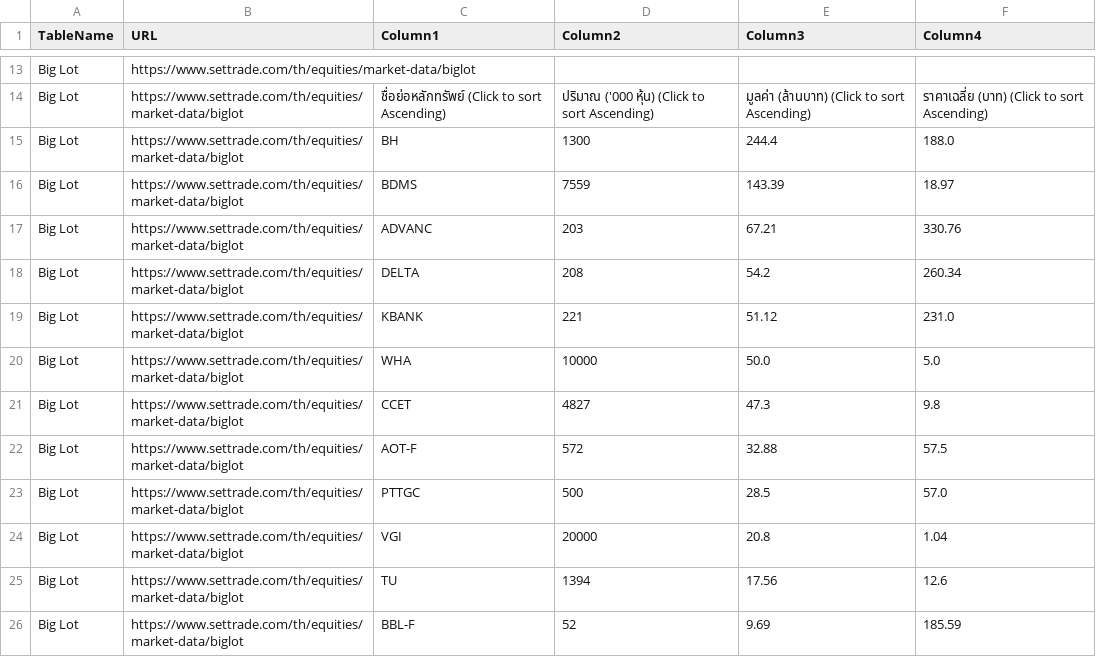
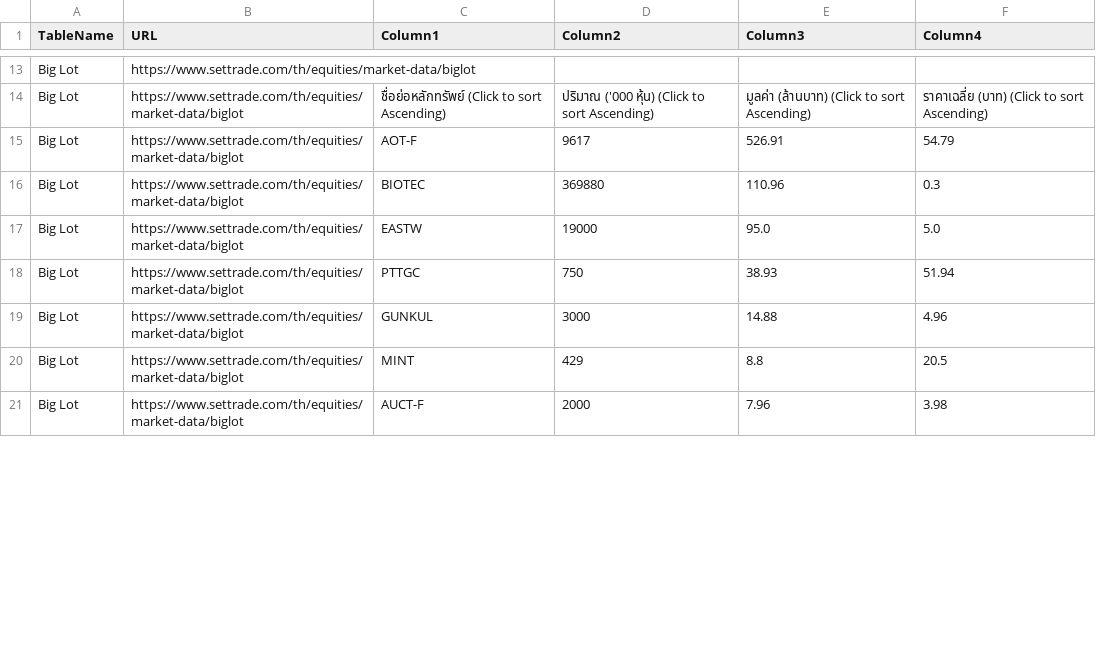
Before and after one commit to ake9522/biglot, a CSV file: data_biglot/biglot_market_data.csv, drawn as a sheet; only a part is shown, gaps mark what is left out; the diff covers the shown part only.

```diff
--- a/data_biglot/biglot_market_data.csv
+++ b/data_biglot/biglot_market_data.csv
@@ -15,13 +15,8 @@ Big Lot,https://www.settrade.com/th/equities/market-data/biglot,,,,
 Big Lot,https://www.settrade.com/th/equities/market-data/biglot,ชื่อย่อหลักทรัพย์  (Click to sort Ascending),ปริมาณ ('000 หุ้น)  (Click to sort Ascending),มูลค่า (ล้านบาท)  (Click to sort Ascending),ราคาเฉลี่ย (บาท)  (Click to sort Ascending)
-Big Lot,https://www.settrade.com/th/equities/market-data/biglot,BH,1300,244.4,188.0
-Big Lot,https://www.settrade.com/th/equities/market-data/biglot,BDMS,7559,143.39,18.97
-Big Lot,https://www.settrade.com/th/equities/market-data/biglot,ADVANC,203,67.21,330.76
-Big Lot,https://www.settrade.com/th/equities/market-data/biglot,DELTA,208,54.2,260.34
-Big Lot,https://www.settrade.com/th/equities/market-data/biglot,KBANK,221,51.12,231.0
-Big Lot,https://www.settrade.com/th/equities/market-data/biglot,WHA,10000,50.0,5.0
-Big Lot,https://www.settrade.com/th/equities/market-data/biglot,CCET,4827,47.3,9.8
-Big Lot,https://www.settrade.com/th/equities/market-data/biglot,AOT-F,572,32.88,57.5
-Big Lot,https://www.settrade.com/th/equities/market-data/biglot,PTTGC,500,28.5,57.0
-Big Lot,https://www.settrade.com/th/equities/market-data/biglot,VGI,20000,20.8,1.04
-Big Lot,https://www.settrade.com/th/equities/market-data/biglot,TU,1394,17.56,12.6
-Big Lot,https://www.settrade.com/th/equities/market-data/biglot,BBL-F,52,9.69,185.59
+Big Lot,https://www.settrade.com/th/equities/market-data/biglot,AOT-F,9617,526.91,54.79
+Big Lot,https://www.settrade.com/th/equities/market-data/biglot,BIOTEC,369880,110.96,0.3
+Big Lot,https://www.settrade.com/th/equities/market-data/biglot,EASTW,19000,95.0,5.0
+Big Lot,https://www.settrade.com/th/equities/market-data/biglot,PTTGC,750,38.93,51.94
+Big Lot,https://www.settrade.com/th/equities/market-data/biglot,GUNKUL,3000,14.88,4.96
+Big Lot,https://www.settrade.com/th/equities/market-data/biglot,MINT,429,8.8,20.5
+Big Lot,https://www.settrade.com/th/equities/market-data/biglot,AUCT-F,2000,7.96,3.98
```
Also changed, not shown: 1 added row, 1 removed row and 31 edited cells elsewhere in this file.
